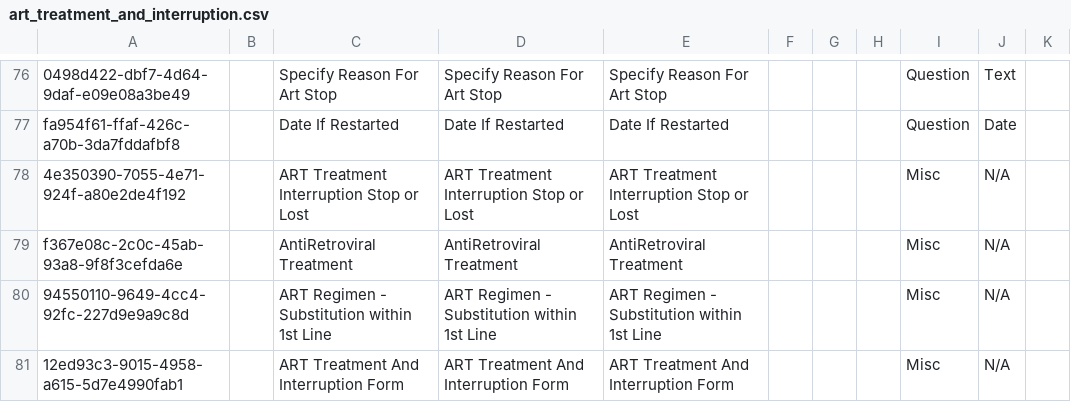
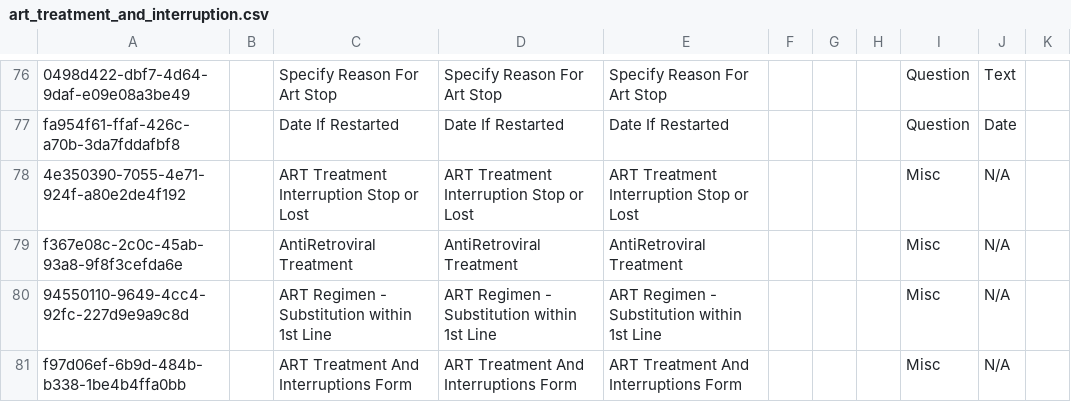
Before and after one commit to IntelliSOFT-Consulting/kspras_metadata, a CSV file: configuration/concepts/art_treatment_and_interruption.csv, drawn as a sheet; only a part is shown, gaps mark what is left out.

Commit message:
Concepts 1.2 (#37)
* Added HEI program

* Updated HEI concepts

* Restructured ART History and Clinical Form to reflect Feedback changes

* Reworked on ART Treatment and Interruption Form

```diff
--- a/configuration/concepts/art_treatment_and_interruption.csv
+++ b/configuration/concepts/art_treatment_and_interruption.csv
@@ -80,2 +80,2 @@ f367e08c-2c0c-45ab-93a8-9f8f3cefda6e,,AntiRetroviral Treatment,AntiRetroviral Tr
 94550110-9649-4cc4-92fc-227d9e9a9c8d,,ART Regimen - Substitution within 1st Line,ART Regimen - Substitution within 1st Line,ART Regimen - Substitution within 1st Line,,,,Misc,N/A,
-12ed93c3-9015-4958-a615-5d7e4990fab1,,ART Treatment And Interruption Form,ART Treatment And Interruption Form,ART Treatment And Interruption Form,,,,Misc,N/A,
+f97d06ef-6b9d-484b-b338-1be4b4ffa0bb,,ART Treatment And Interruptions Form,ART Treatment And Interruptions Form,ART Treatment And Interruptions Form,,,,Misc,N/A,
```
Also changed, not shown: configuration/concepts/art_treatment _and_interruption_concept_set.csv.
